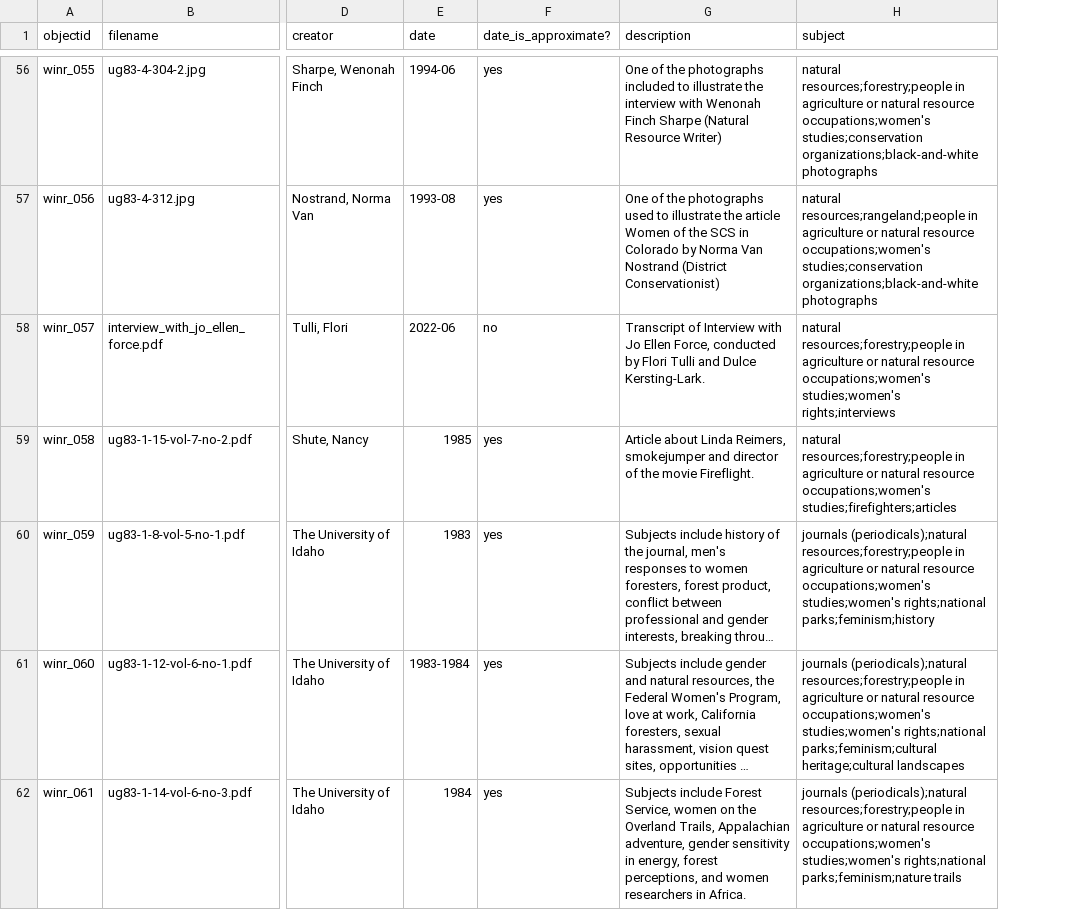
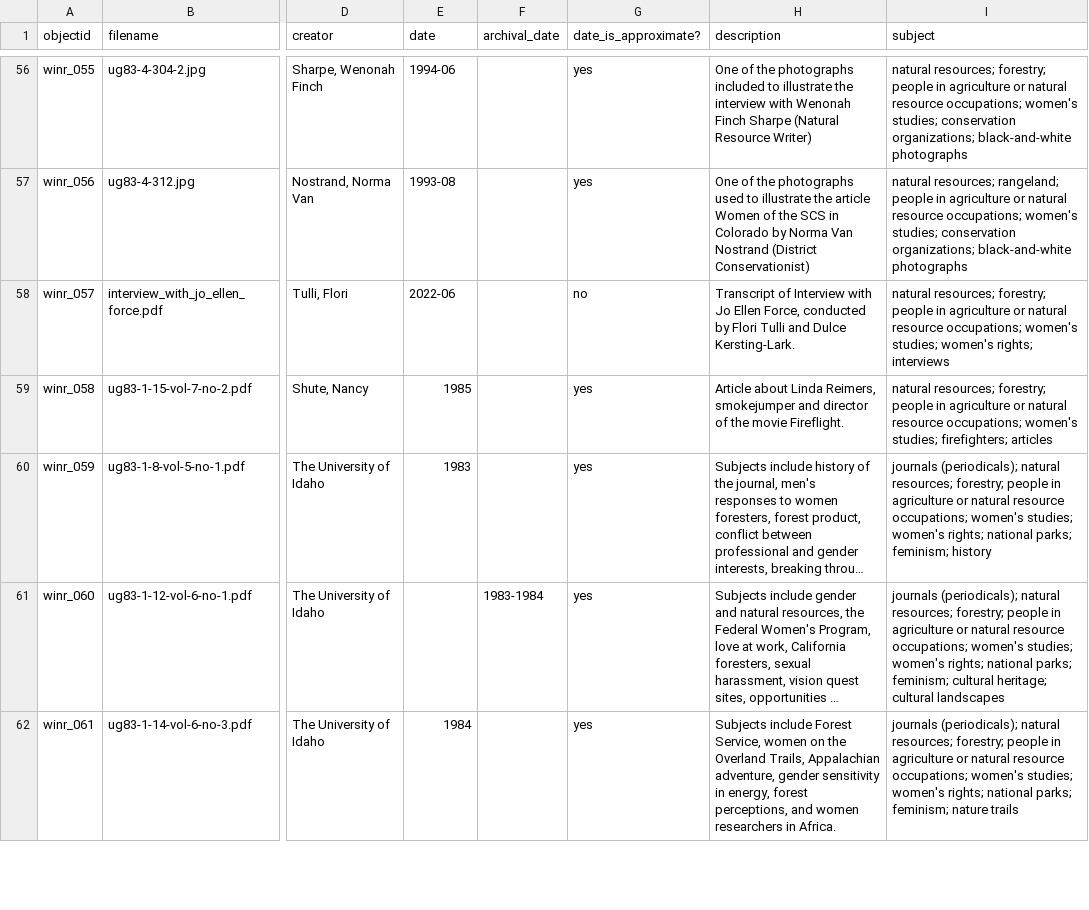
Before and after one commit to uidaholib/documents-digital-collections-template, a CSV file: _data/winr.csv, drawn as a sheet; only a part is shown, gaps mark what is left out; long unchanged cells end in …; addresses are those after the commit; the diff covers the shown part only; the diff names each change by its address in the sheet, - before the commit and + after, or states it on an @@ line.

```diff
--- a/_data/winr.csv
+++ b/_data/winr.csv
+column F (archival_date), row 61: 1983-1984
-I56 (subject): natural resources;forestry;people in agriculture or natural resource occupations;women's studies;conservation organizations;black-and-white photographs
+I56 (subject): natural resources; forestry; people in agriculture or natural resource occupations; women's studies; conservation organizations; black-and-white photographs
-I57 (subject): natural resources;rangeland;people in agriculture or natural resource occupations;women's studies;conservation organizations;black-and-white photographs
+I57 (subject): natural resources; rangeland; people in agriculture or natural resource occupations; women's studies; conservation organizations; black-and-white photographs
-I58 (subject): natural resources;forestry;people in agriculture or natural resource occupations;women's studies;women's rights;interviews
+I58 (subject): natural resources; forestry; people in agriculture or natural resource occupations; women's studies; women's rights; interviews
-I59 (subject): natural resources;forestry;people in agriculture or natural resource occupations;women's studies;firefighters;articles
+I59 (subject): natural resources; forestry; people in agriculture or natural resource occupations; women's studies; firefighters; articles
-I60 (subject): journals (periodicals);natural resources;forestry;people in agriculture or natural resource occupations;women's studies;women's rights;national parks;feminism;history
+I60 (subject): journals (periodicals); natural resources; forestry; people in agriculture or natural resource occupations; women's studies; women's rights; national parks; feminism; history
-E61 (date): 1983-1984
+E61 (date): (empty)
-I61 (subject): journals (periodicals);natural resources;forestry;people in agriculture or natural resource occupations;women's studies;women's rights;national parks;feminism;cultural heritage;cultural landscapes
+I61 (subject): journals (periodicals); natural resources; forestry; people in agriculture or natural resource occupations; women's studies; women's rights; national parks; feminism; cultural heritage; cultural landscapes
-I62 (subject): journals (periodicals);natural resources;forestry;people in agriculture or natural resource occupations;women's studies;women's rights;national parks;feminism;nature trails
+I62 (subject): journals (periodicals); natural resources; forestry; people in agriculture or natural resource occupations; women's studies; women's rights; national parks; feminism; nature trails
```
Also changed, not shown: 77 edited cells elsewhere in this file, 1 other file.
